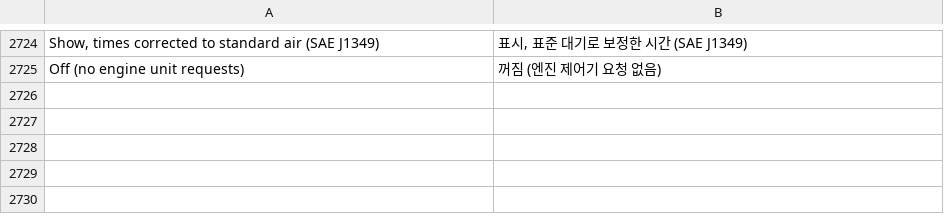
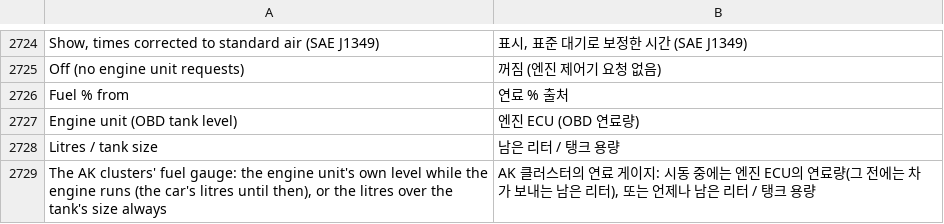
Before and after one commit to akakingj/myapp-id7, a TSV file: kit/runtime/locales/ko.tsv, drawn as a sheet; only a part is shown, gaps mark what is left out; the diff names each change by its address in the sheet, - before the commit and + after, or states it on an @@ line.

```diff
--- a/kit/runtime/locales/ko.tsv
+++ b/kit/runtime/locales/ko.tsv
+row 2726: Fuel % from | 연료 % 출처
+row 2727: Engine unit (OBD tank level) | 엔진 ECU (OBD 연료량)
+row 2728: Litres / tank size | 남은 리터 / 탱크 용량
+row 2729: The AK clusters' fuel gauge: the engine unit's own level while the engine runs (the car's litres until then), or the litres over the tank's size always | AK 클러스터의 연료 게이지: 시동 중에는 엔진 ECU의 연료량(그 전에는 차가 보내는 남은 리터), 또는 언제나 남은 리터 / 탱크 용량
```
Also changed, not shown: 21 other files.
